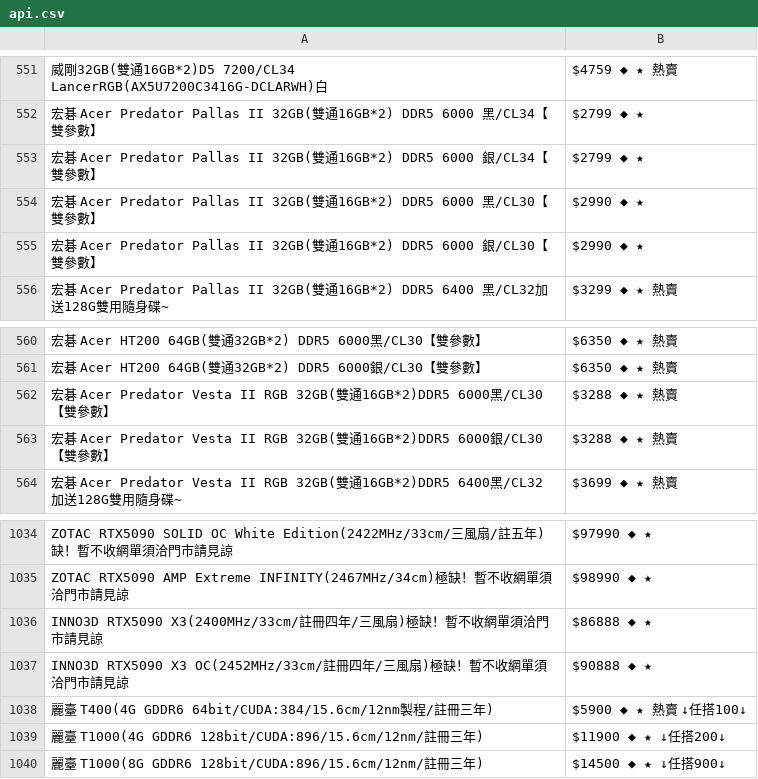
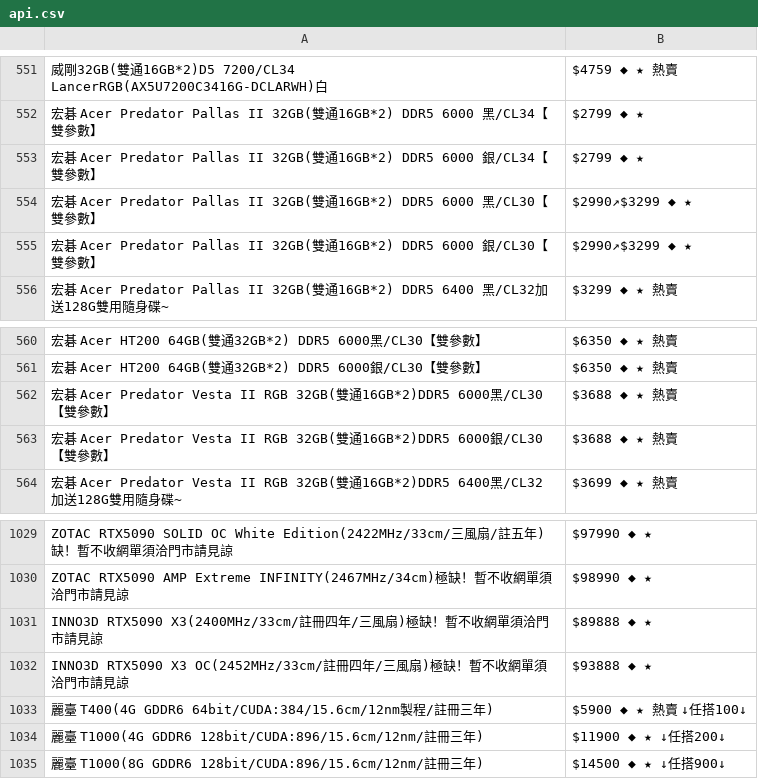
Before and after one commit to suouwang/ops_mid, a CSV file: api.csv, drawn as a sheet; only a part is shown, gaps mark what is left out; addresses are those after the commit; the diff covers the shown part only; the diff names each change by its address in the sheet, - before the commit and + after, or states it on an @@ line.

```diff
--- a/api.csv
+++ b/api.csv
-B554:B555: $2990 ◆ ★
+B554:B555: $2990↗$3299 ◆ ★
-B562:B563: $3288 ◆ ★ 熱賣
+B562:B563: $3688 ◆ ★ 熱賣
-B1031: $86888 ◆ ★
+B1031: $89888 ◆ ★
-B1032: $90888 ◆ ★
+B1032: $93888 ◆ ★
```
Also changed, not shown: 1 added row, 6 removed rows and 4 edited cells elsewhere in this file, 1 other file.
